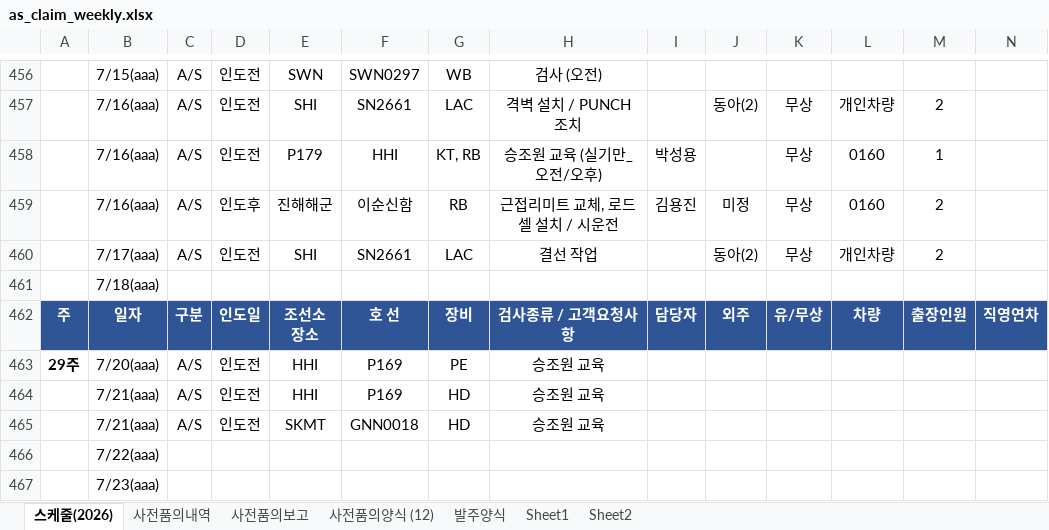
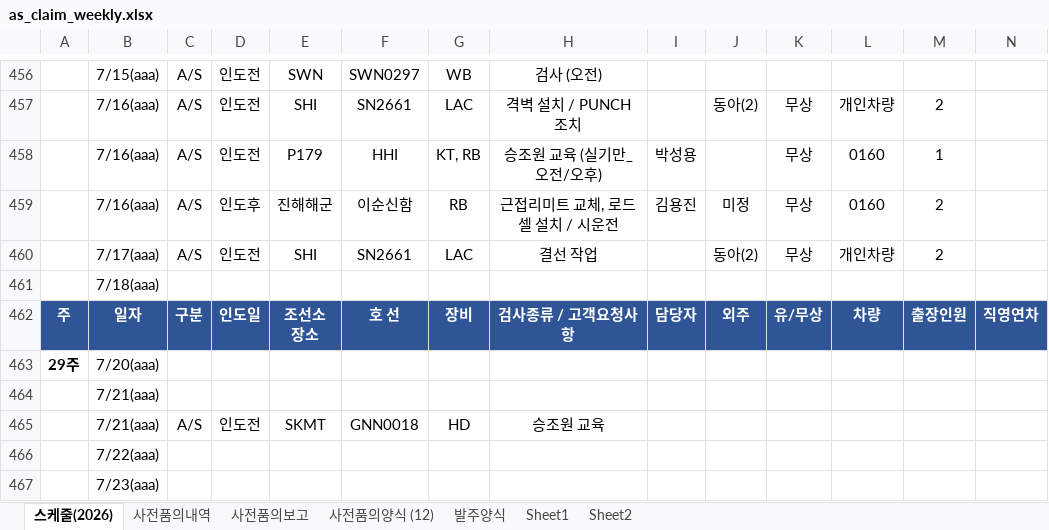
Before and after one commit to andaiga-create/weekly-schedule, an Excel workbook: as_claim_weekly.xlsx, sheet 스케줄(2026), drawn as a sheet; only a part is shown, gaps mark what is left out; values as stored, in another font and other column widths than the file's, no borders; table styles not drawn; removed rows and columns are numbered as before the commit, all else as after; rows hold the shown columns only; the diff covers the shown part only; the diff names each change by its address in the sheet, - before the commit and + after, or states it on an @@ line.

```diff
--- a/as_claim_weekly.xlsx (sheet 스케줄(2026))
+++ b/as_claim_weekly.xlsx (sheet 스케줄(2026))
-row 463: 29주 | 7/20(aaa) | A/S | 인도전 | HHI | P169 | PE | 승조원 교육
-row 464:  | 7/21(aaa) | A/S | 인도전 | HHI | P169 | HD | 승조원 교육
+row 463: 29주 | 7/20(aaa)
+row 464:  | 7/21(aaa)
```
Also changed, not shown: 71 added rows elsewhere in this sheet.
